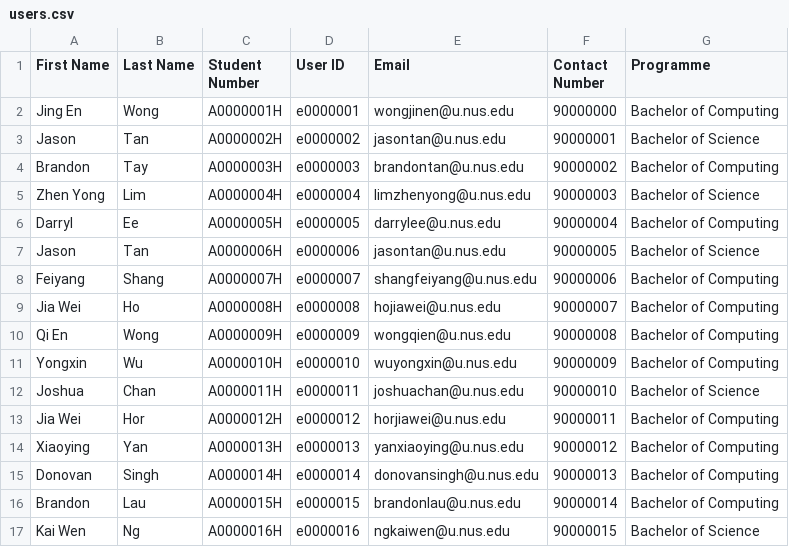
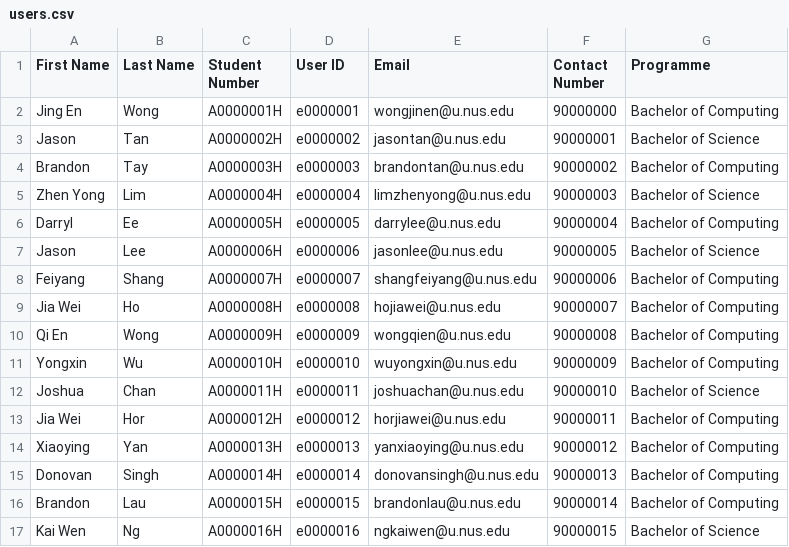
Before and after one commit to Irminrics/orbital-project, a CSV file: utils/users.csv, drawn as a sheet.

Commit message:
Revamped Projects Page
- Added loading spinner while fetching data
- Revamped Projects page w search and sort function
- Updated user.csv file to import data
- Updated backup for psql data relations

```diff
--- a/utils/users.csv
+++ b/utils/users.csv
@@ -6,3 +6,3 @@ Zhen Yong,Lim,A0000004H,e0000004,limzhenyong@u.nus.edu,90000003,Bachelor of Scie
 Darryl,Ee,A0000005H,e0000005,darrylee@u.nus.edu,90000004,Bachelor of Computing
-Jason,Tan,A0000006H,e0000006,jasontan@u.nus.edu,90000005,Bachelor of Science
+Jason,Lee,A0000006H,e0000006,jasonlee@u.nus.edu,90000005,Bachelor of Science
 Feiyang,Shang ,A0000007H,e0000007,shangfeiyang@u.nus.edu,90000006,Bachelor of Computing
```
Also changed, not shown: 8 other files.
